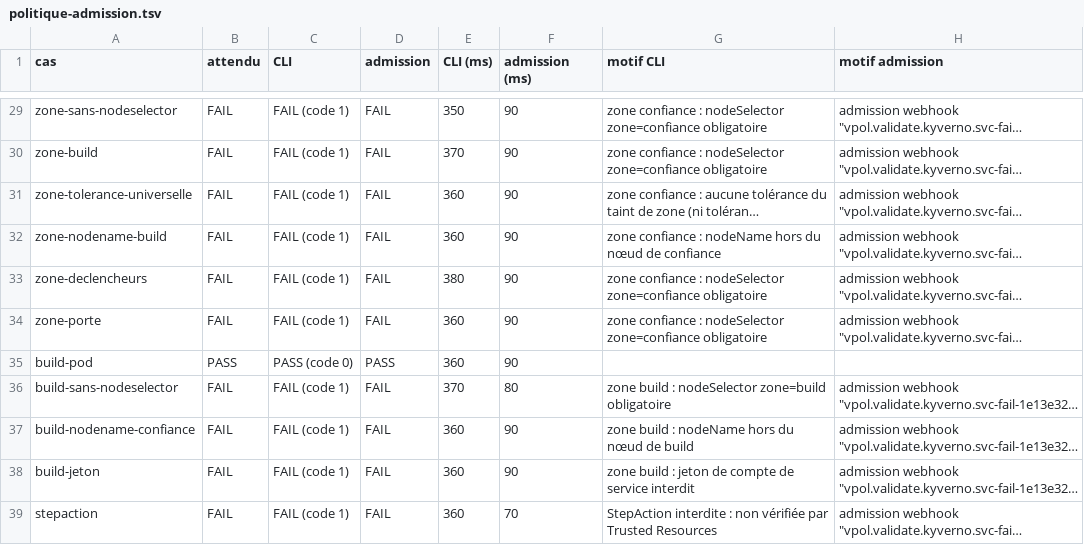
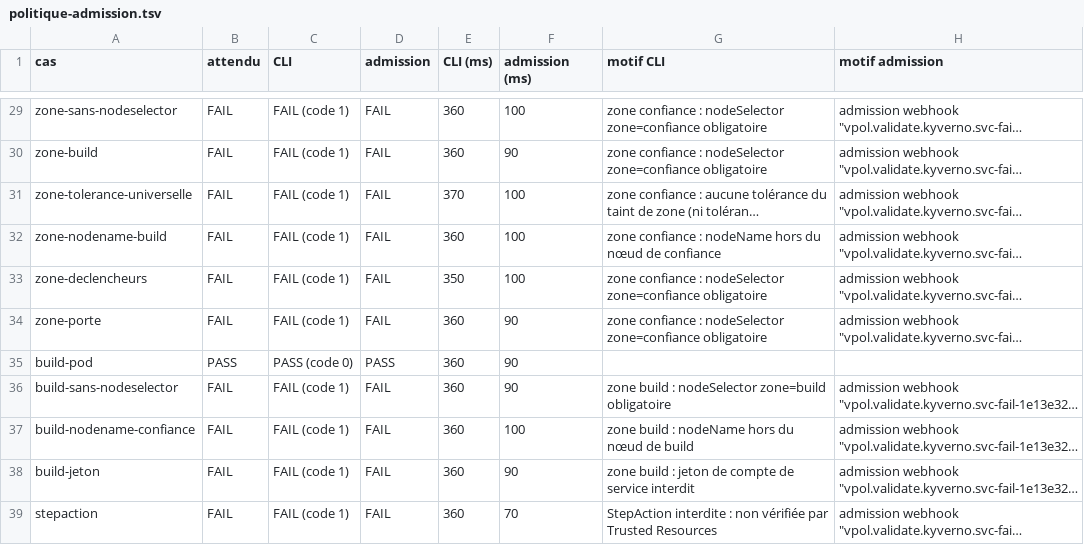
Before and after one commit to gigi206/supply-chain, a TSV file: poc/bricks/08-trust-plane/resultats/politique-admission.tsv, drawn as a sheet; only a part is shown, gaps mark what is left out; long unchanged cells end in …; the diff covers the shown part only; the diff names each change by its address in the sheet, - before the commit and + after, or states it on an @@ line.

```diff
--- a/poc/bricks/08-trust-plane/resultats/politique-admission.tsv
+++ b/poc/bricks/08-trust-plane/resultats/politique-admission.tsv
-E29 (CLI (ms)): 350
+E29 (CLI (ms)): 360
-F29 (admission (ms)): 90
+F29 (admission (ms)): 100
-E30 (CLI (ms)): 370
+E30 (CLI (ms)): 360
-E31 (CLI (ms)): 360
+E31 (CLI (ms)): 370
-F31:F33 (admission (ms)): 90
+F31:F33 (admission (ms)): 100
-E33 (CLI (ms)): 380
+E33 (CLI (ms)): 350
-E36 (CLI (ms)): 370
+E36 (CLI (ms)): 360
-F36 (admission (ms)): 80
+F36 (admission (ms)): 90
-F37 (admission (ms)): 90
+F37 (admission (ms)): 100
```
Also changed, not shown: 28 edited cells elsewhere in this file, poc/bricks/08-trust-plane/resultats/chrono.tsv, 21 other files.
